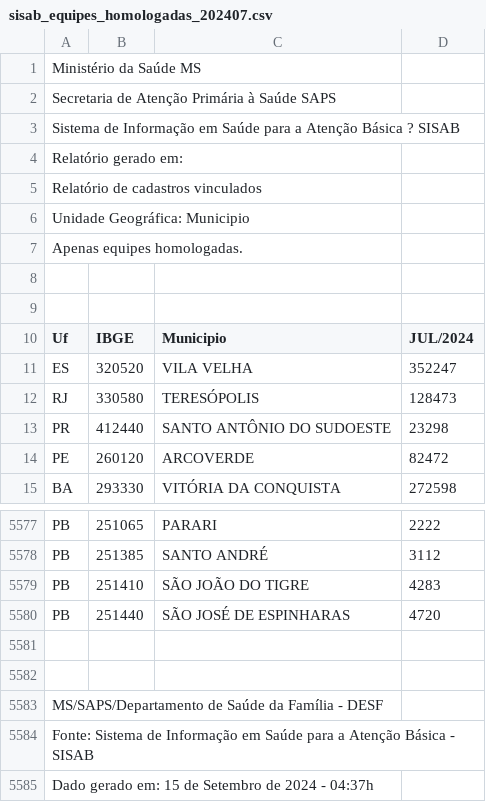
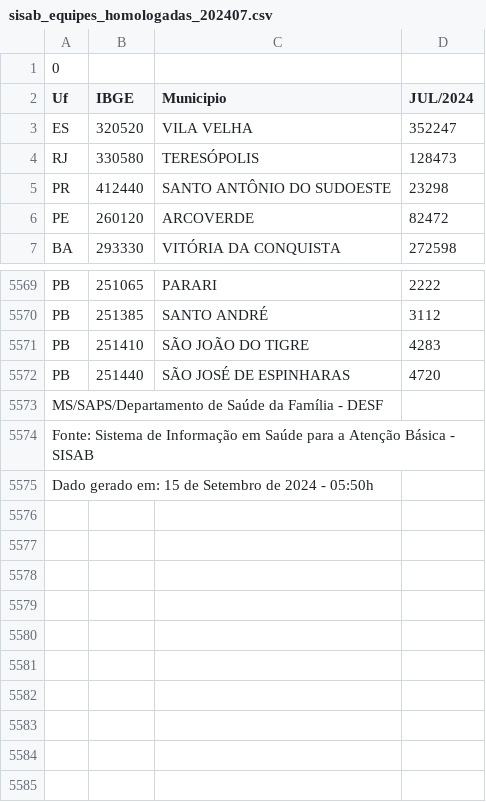
Before and after one commit to WizardCodeForge/crawler-sisab, a CSV file: import_csv_test/sisab_equipes_homologadas_202407.csv, drawn as a sheet; only a part is shown, gaps mark what is left out.

```diff
--- a/import_csv_test/sisab_equipes_homologadas_202407.csv
+++ b/import_csv_test/sisab_equipes_homologadas_202407.csv
@@ -1,10 +1,2 @@
-Ministério da Saúde MS
-Secretaria de Atenção Primária à Saúde SAPS
-Sistema de Informação em Saúde para a Atenção Básica ? SISAB
-Relatório gerado em:
-Relatório de cadastros vinculados
-Unidade Geográfica: Municipio
-Apenas equipes homologadas.
-
-
+0
 Uf;IBGE;Municipio;JUL/2024;
@@ -5580,6 +5572,4 @@ PB;251410;SÃO JOÃO DO TIGRE;4283;
 PB;251440;SÃO JOSÉ DE ESPINHARAS;4720;
-
-
 MS/SAPS/Departamento de Saúde da Família - DESF;
 Fonte: Sistema de Informação em Saúde para a Atenção Básica - SISAB;
-Dado gerado em: 15 de Setembro de 2024 - 04:37h
+Dado gerado em: 15 de Setembro de 2024 - 05:50h
```
Also changed, not shown: 1 other file.
